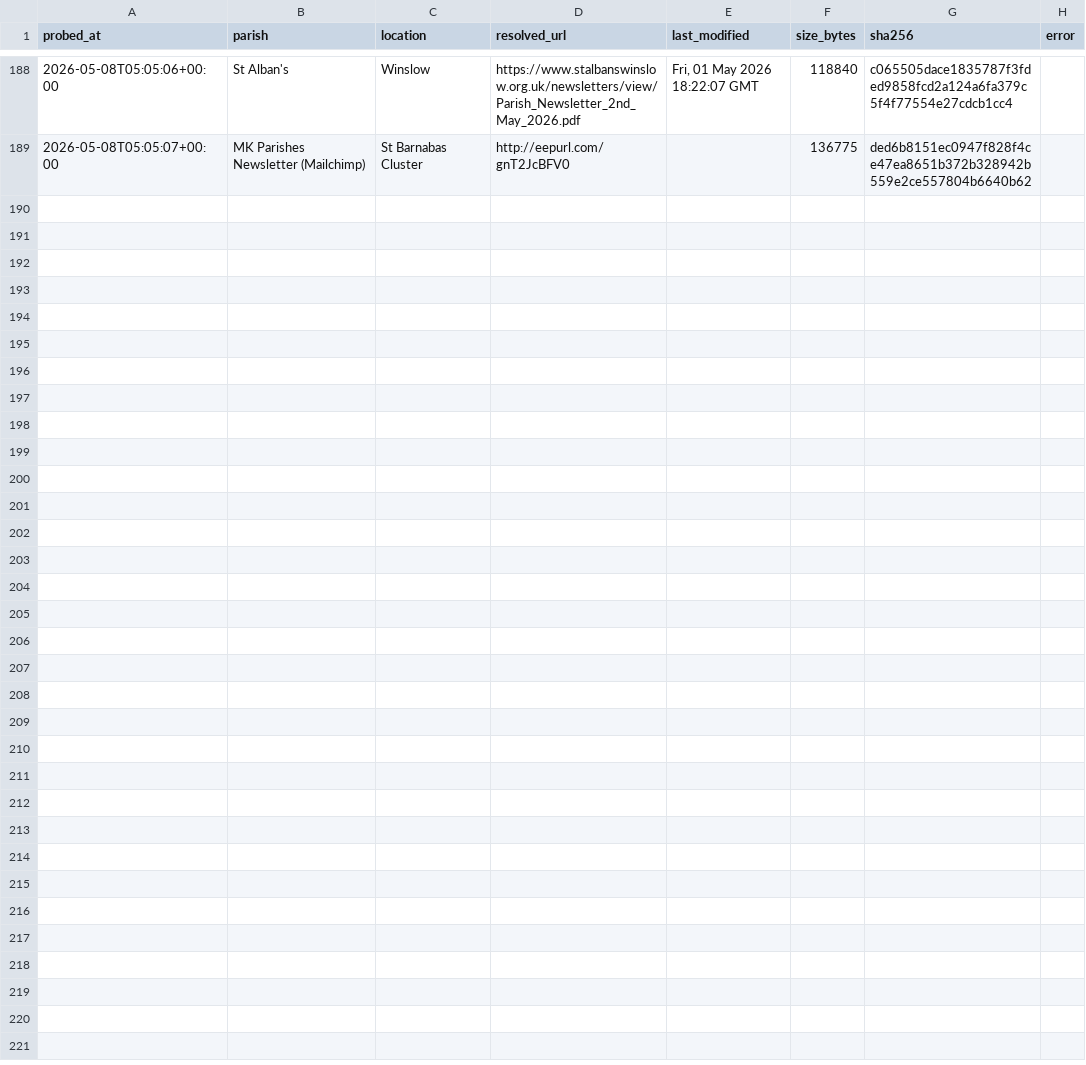
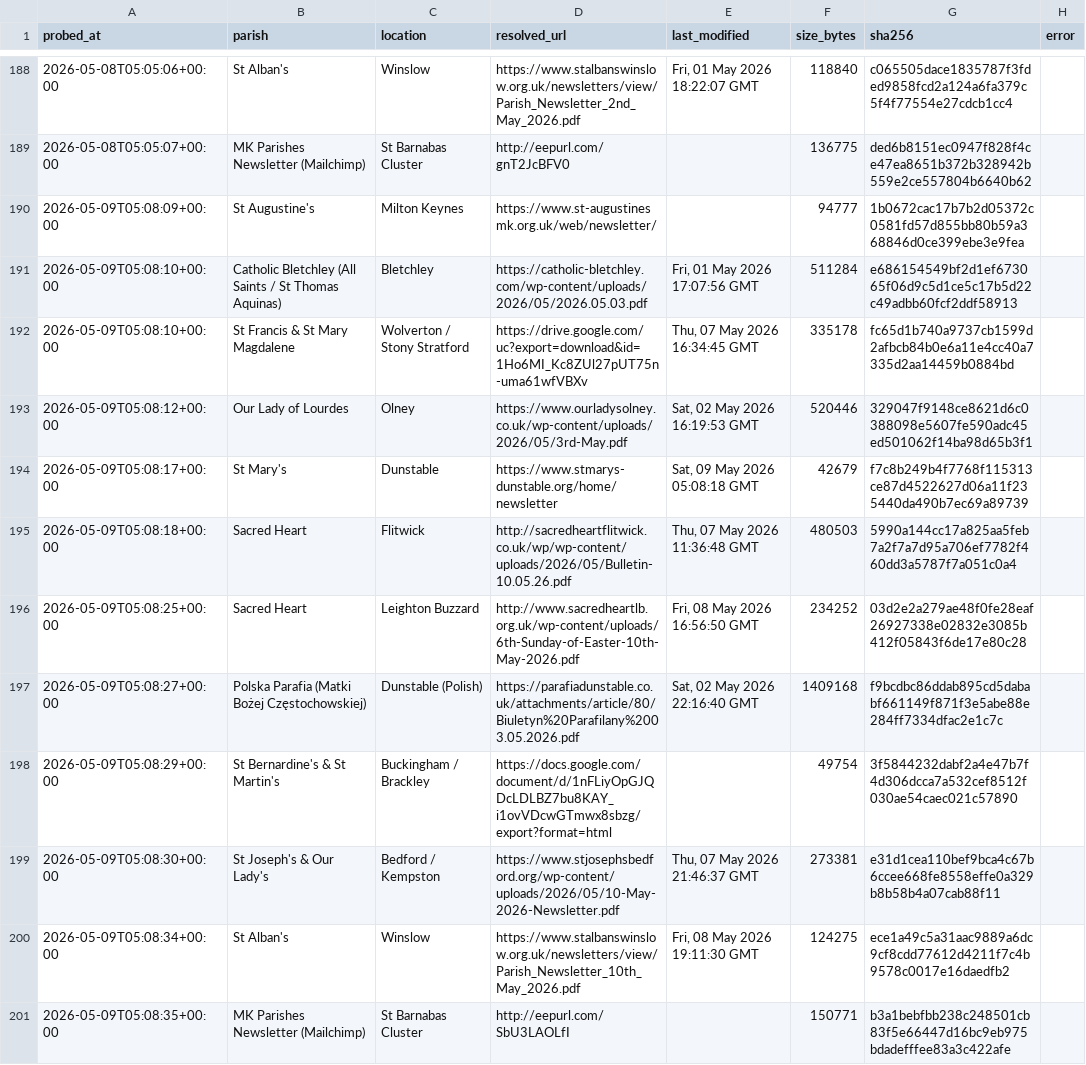
Before and after one commit to sabinjose/mkmasstimings, a CSV file: data/update_log.csv, drawn as a sheet; only a part is shown, gaps mark what is left out.

```diff
--- a/data/update_log.csv
+++ b/data/update_log.csv
@@ -189 +189,13 @@ probed_at,parish,location,resolved_url,last_modified,size_bytes,sha256,error
 2026-05-08T05:05:07+00:00,MK Parishes Newsletter (Mailchimp),St Barnabas Cluster,http://eepurl.com/gnT2JcBFV0,,136775,ded6b8151ec0947f828f4ce47ea8651b372b328942b559e2ce557804b6640b62,
+2026-05-09T05:08:09+00:00,St Augustine's,Milton Keynes,https://www.st-augustinesmk.org.uk/web/newsletter/,,94777,1b0672cac17b7b2d05372c0581fd57d855bb80b59a368846d0ce399ebe3e9fea,
+2026-05-09T05:08:10+00:00,Catholic Bletchley (All Saints / St Thomas Aquinas),Bletchley,https://catholic-bletchley.com/wp-content/uploads/2026/05/2026.05.03.pdf,"Fri, 01 May 2026 17:07:56 GMT",511284,e686154549bf2d1ef673065f06d9c5d1ce5c17b5d22c49adbb60fcf2ddf58913,
+2026-05-09T05:08:10+00:00,St Francis & St Mary Magdalene,Wolverton / Stony Stratford,https://drive.google.com/uc?export=download&id=1Ho6MI_Kc8ZUl27pUT75n-uma61wfVBXv,"Thu, 07 May 2026 16:34:45 GMT",335178,fc65d1b740a9737cb1599d2afbcb84b0e6a11e4cc40a7335d2aa14459b0884bd,
+2026-05-09T05:08:12+00:00,Our Lady of Lourdes,Olney,https://www.ourladysolney.co.uk/wp-content/uploads/2026/05/3rd-May.pdf,"Sat, 02 May 2026 16:19:53 GMT",520446,329047f9148ce8621d6c0388098e5607fe590adc45ed501062f14ba98d65b3f1,
+2026-05-09T05:08:17+00:00,St Mary's,Dunstable,https://www.stmarys-dunstable.org/home/newsletter,"Sat, 09 May 2026 05:08:18 GMT",42679,f7c8b249b4f7768f115313ce87d4522627d06a11f235440da490b7ec69a89739,
+2026-05-09T05:08:18+00:00,Sacred Heart,Flitwick,http://sacredheartflitwick.co.uk/wp/wp-content/uploads/2026/05/Bulletin-10.05.26.pdf,"Thu, 07 May 2026 11:36:48 GMT",480503,5990a144cc17a825aa5feb7a2f7a7d95a706ef7782f460dd3a5787f7a051c0a4,
+2026-05-09T05:08:25+00:00,Sacred Heart,Leighton Buzzard,http://www.sacredheartlb.org.uk/wp-content/uploads/6th-Sunday-of-Easter-10th-May-2026.pdf,"Fri, 08 May 2026 16:56:50 GMT",234252,03d2e2a279ae48f0fe28eaf26927338e02832e3085b412f05843f6de17e80c28,
+2026-05-09T05:08:27+00:00,Polska Parafia (Matki Bożej Częstochowskiej),Dunstable (Polish),https://parafiadunstable.co.uk/attachments/article/80/Biuletyn%20Parafilany%2003.05.2026.pdf,"Sat, 02 May 2026 22:16:40 GMT",1409168,f9bcdbc86ddab895cd5dababf661149f871f3e5abe88e284ff7334dfac2e1c7c,
+2026-05-09T05:08:29+00:00,St Bernardine's & St Martin's,Buckingham / Brackley,https://docs.google.com/document/d/1nFLiyOpGJQDcLDLBZ7bu8KAY_i1ovVDcwGTmwx8sbzg/export?format=html,,49754,3f5844232dabf2a4e47b7f4d306dcca7a532cef8512f030ae54caec021c57890,
+2026-05-09T05:08:30+00:00,St Joseph's & Our Lady's,Bedford / Kempston,https://www.stjosephsbedford.org/wp-content/uploads/2026/05/10-May-2026-Newsletter.pdf,"Thu, 07 May 2026 21:46:37 GMT",273381,e31d1cea110bef9bca4c67b6ccee668fe8558effe0a329b8b58b4a07cab88f11,
+2026-05-09T05:08:34+00:00,St Alban's,Winslow,https://www.stalbanswinslow.org.uk/newsletters/view/Parish_Newsletter_10th_May_2026.pdf,"Fri, 08 May 2026 19:11:30 GMT",124275,ece1a49c5a31aac9889a6dc9cf8cdd77612d4211f7c4b9578c0017e16daedfb2,
+2026-05-09T05:08:35+00:00,MK Parishes Newsletter (Mailchimp),St Barnabas Cluster,http://eepurl.com/SbU3LAOLfI,,150771,b3a1bebfbb238c248501cb83f5e66447d16bc9eb975bdadefffee83a3c422afe,
```
Also changed, not shown: 1 other file.
